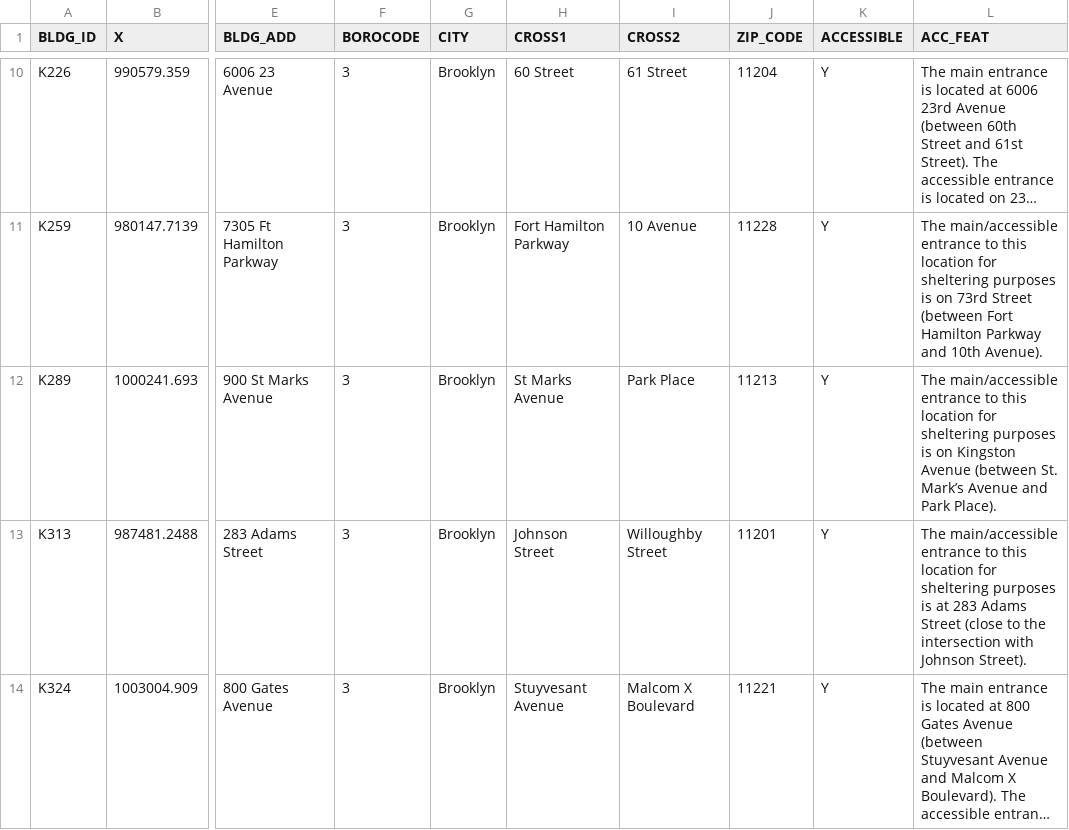
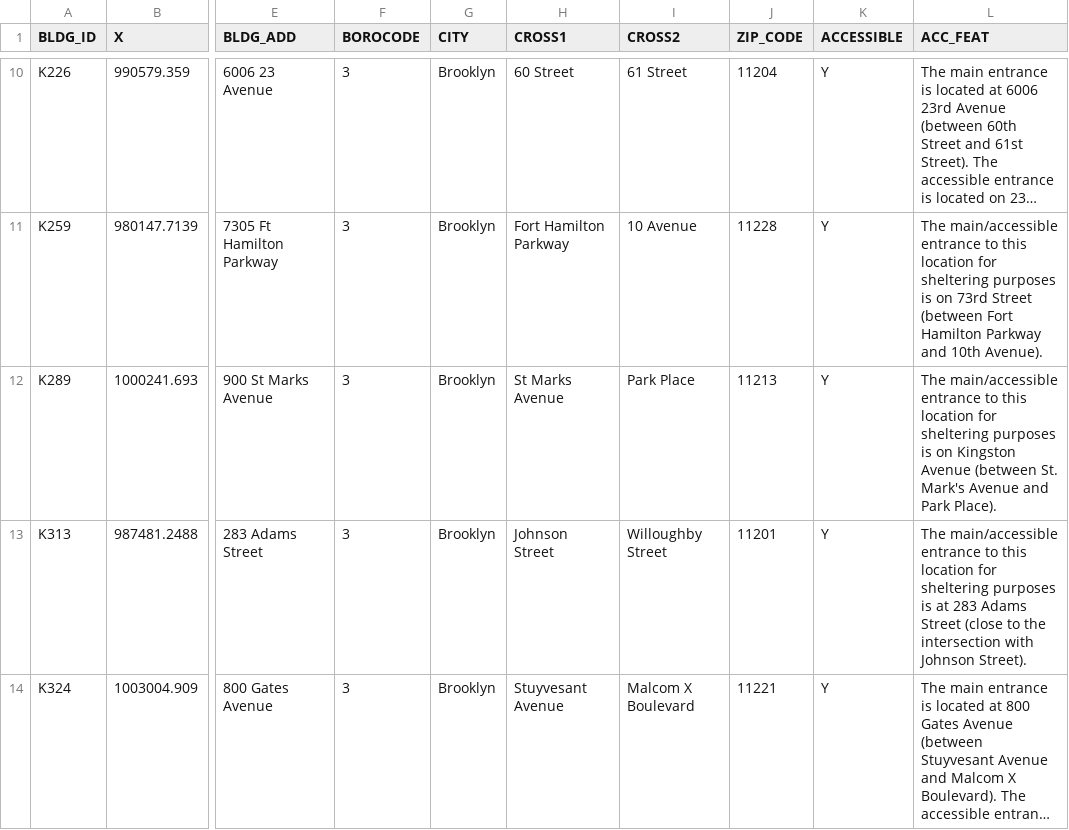
Before and after one commit to CityOfNewYork/hurricane, a CSV file: src/data/center.csv, drawn as a sheet; only a part is shown, gaps mark what is left out; long unchanged cells end in …; the diff names each change by its address in the sheet, - before the commit and + after, or states it on an @@ line.

Commit message:
nyc-lib upgrade (adds italian language), some css changes, update data that removes apostrophes, add comma to acc_feat message

```diff
--- a/src/data/center.csv
+++ b/src/data/center.csv
-L12 (ACC_FEAT): …(between St. Mark’s Avenue and…
+L12 (ACC_FEAT): …(between St. Mark's Avenue and…
```
Also changed, not shown: 6 other files.
